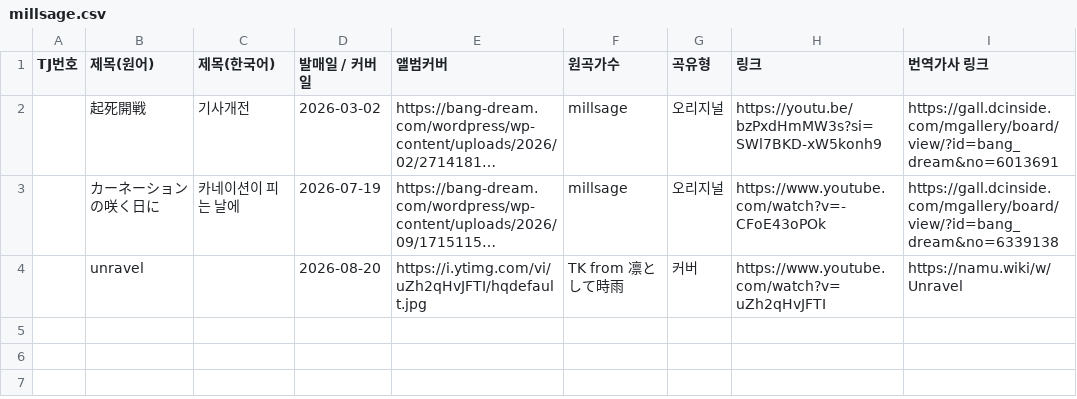
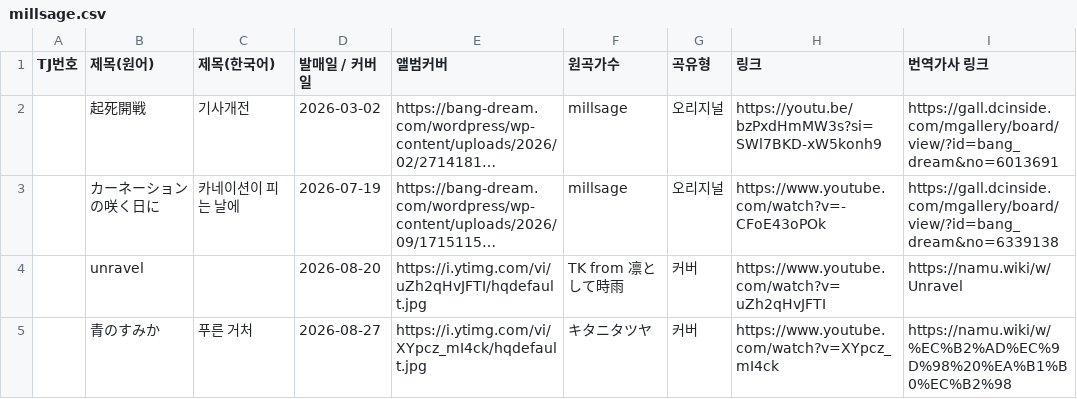
Before and after one commit to bandorigall/bandori_songs.github.io, a CSV file: millsage.csv, drawn as a sheet; long unchanged cells end in ….

```diff
--- a/millsage.csv
+++ b/millsage.csv
@@ -4 +4,2 @@ TJ번호,제목(원어),제목(한국어),발매일 / 커버일,앨범커버,원
 ,unravel,,2026-08-20,https://i.ytimg.com/vi/uZh2qHvJFTI/hqdefault.jpg,TK from 凛として時雨,커버,https://www.youtube.com/watch?v=uZh2qHvJFTI,https://namu.wiki/w/Unravel
+,青のすみか,푸른 거처,2026-08-27,https://i.ytimg.com/vi/XYpcz_mI4ck/hqdefault.jpg,キタニタツヤ,커버,https://www.youtube.com/watch?v=XYpcz_mI4ck,https://namu.wiki/w/%EC%B2%AD%EC%9D%98%20%EA%B1%B0%EC%B2%98
```
Also changed, not shown: yumemita.csv.
